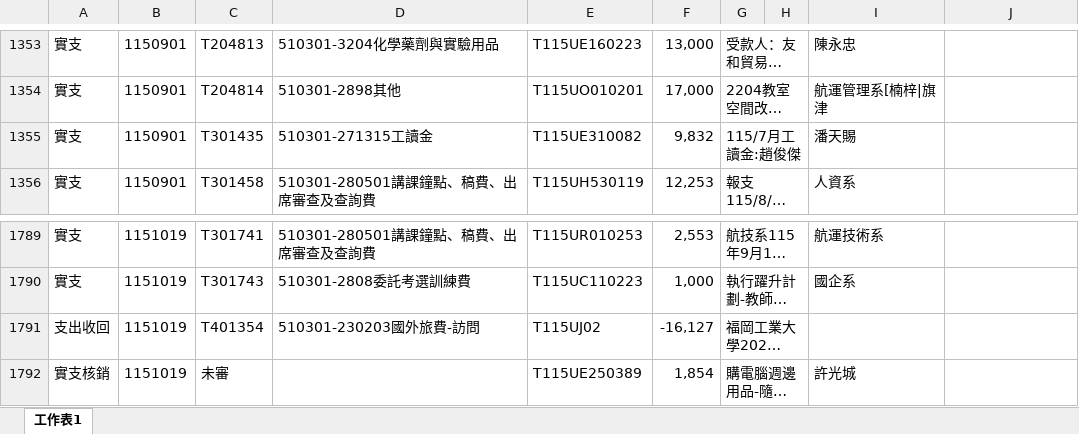
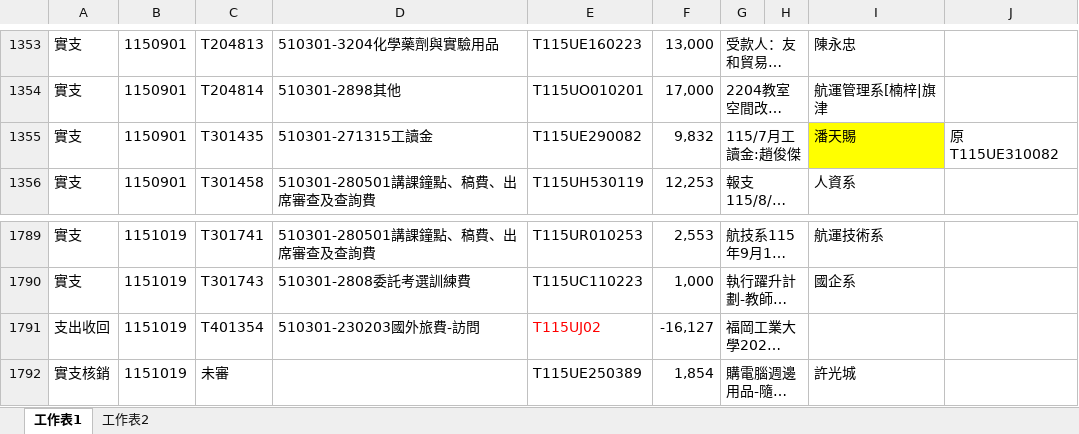
Before and after one commit to LiuIChun/Budget-execution, an Excel workbook: data/11511/1151104_114TSD00-15收支明細.xlsx, sheet 工作表1, drawn as a sheet; only a part is shown, gaps mark what is left out; long unchanged cells end in …; values as stored, in another font and other column widths than the file's, no borders; the diff names each change by its address in the sheet, - before the commit and + after, or states it on an @@ line.

Commit message:
data: refresh 11511 expense details

```diff
--- a/data/11511/1151104_114TSD00-15收支明細.xlsx (sheet 工作表1)
+++ b/data/11511/1151104_114TSD00-15收支明細.xlsx (sheet 工作表1)
+sheet tab: 工作表2
-E1355: T115UE310082
+E1355: T115UE290082
-I1355 fill: none
+I1355 fill: #FFFF00
-J1355: (empty)
+J1355: 原T115UE310082
-E1791 text colour: black
+E1791 text colour: #FF0000
```
Also changed, not shown: data/11511/1151104_115TSD00-8收支明細.xlsx.
